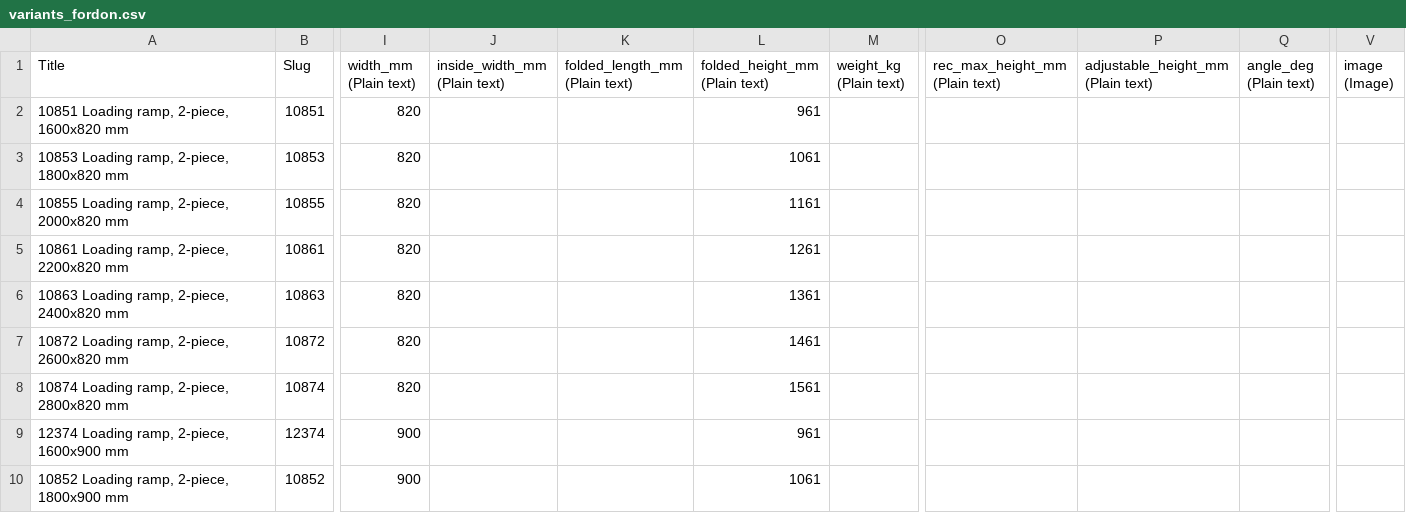
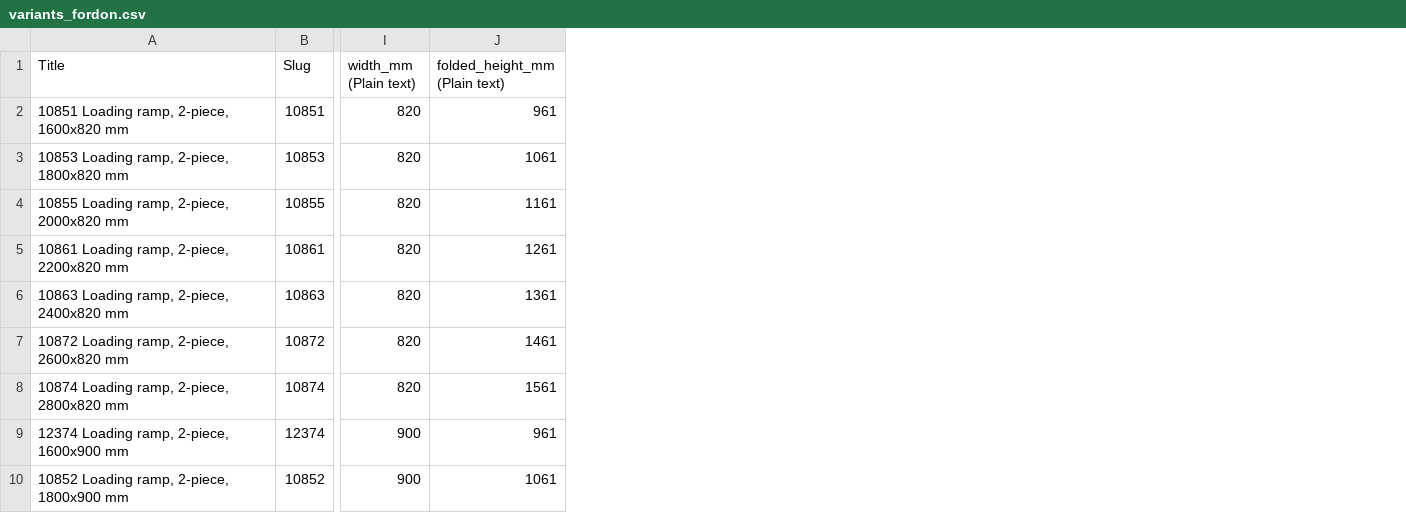
Before and after one commit to redelefant-mr-e/FEAL, a CSV file: data/csv/application/fordon/variants_fordon.csv, drawn as a sheet; only a part is shown, gaps mark what is left out; the diff names each change by its address in the sheet, - before the commit and + after, or states it on an @@ line.

```diff
--- a/data/csv/application/fordon/variants_fordon.csv
+++ b/data/csv/application/fordon/variants_fordon.csv
-column J (inside_width_mm (Plain text)), empty
-column K (folded_length_mm (Plain text)), empty
-column M (weight_kg (Plain text)), empty
-column O (rec_max_height_mm (Plain text)), empty
-column P, row 1: adjustable_height_mm (Plain text)
-column Q (angle_deg (Plain text)), empty
-column V (image (Image)), empty
```
Also changed, not shown: data/csv/application/fordon/products_fordon.csv, data/csv/application/portable/products_portable.csv, 4 other files.
